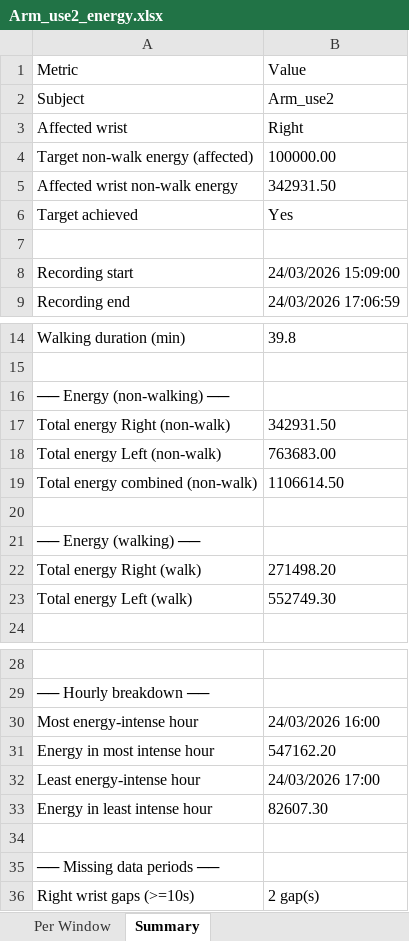
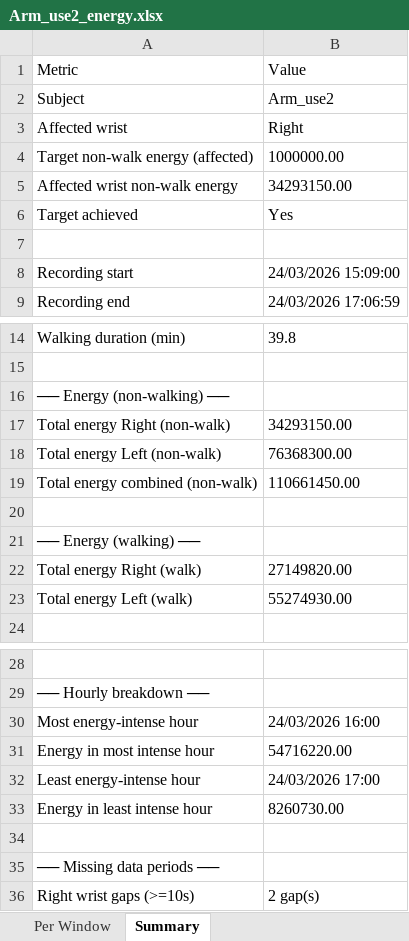
Before and after one commit to hbockenhauer/gait_detection, an Excel workbook: outputs/results/subject_energy/Arm_use2_energy.xlsx, sheet Summary, drawn as a sheet; only a part is shown, gaps mark what is left out; values as stored, in another font and other column widths than the file's, no borders; the diff names each change by its address in the sheet, - before the commit and + after, or states it on an @@ line.

```diff
--- a/outputs/results/subject_energy/Arm_use2_energy.xlsx (sheet Summary)
+++ b/outputs/results/subject_energy/Arm_use2_energy.xlsx (sheet Summary)
-B4: 100000.00
+B4: 1000000.00
-B5: 342931.50
+B5: 34293150.00
-B17: 342931.50
+B17: 34293150.00
-B18: 763683.00
+B18: 76368300.00
-B19: 1106614.50
+B19: 110661450.00
-B22: 271498.20
+B22: 27149820.00
-B23: 552749.30
+B23: 55274930.00
-B31: 547162.20
+B31: 54716220.00
-B33: 82607.30
+B33: 8260730.00
```
Also changed, not shown: sheet Per Window, outputs/results/subject_energy/Arm_use_energy.xlsx, outputs/results/subject_energy/Hub_test_energy.xlsx, 8 other files.
